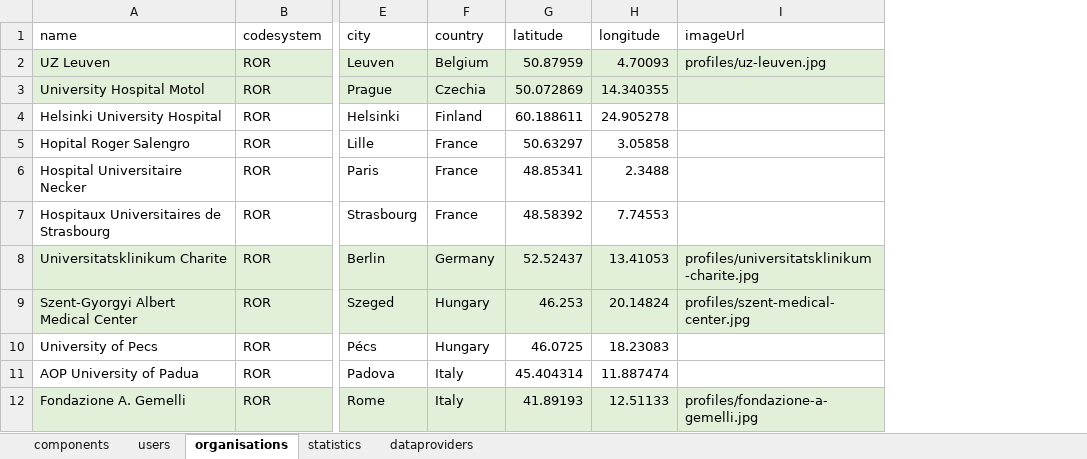
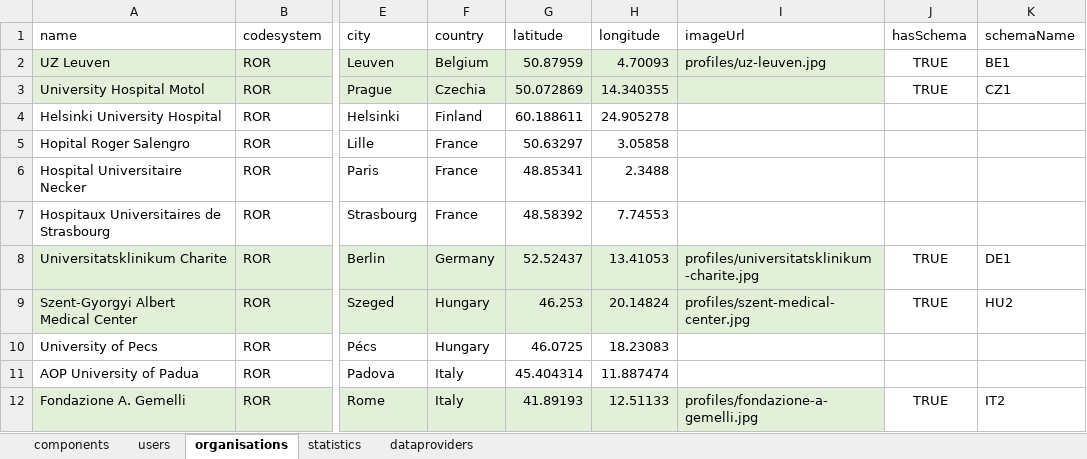
Before and after one commit to molgenis/projects-rd-erns, an Excel workbook: erns/cranio/cranio_emx2.xlsx, sheet organisations, drawn as a sheet; only a part is shown, gaps mark what is left out; values as stored, in another font and other column widths than the file's, no borders; the diff names each change by its address in the sheet, - before the commit and + after, or states it on an @@ line.

Commit message:
fix: added schema settings

```diff
--- a/erns/cranio/cranio_emx2.xlsx (sheet organisations)
+++ b/erns/cranio/cranio_emx2.xlsx (sheet organisations)
+column J (hasSchema), rows 2-12: TRUE | TRUE |  |  |  |  | TRUE | TRUE |  |  | TRUE
+column K (schemaName), rows 2-12: BE1 | CZ1 |  |  |  |  | DE1 | HU2 |  |  | IT2
```
